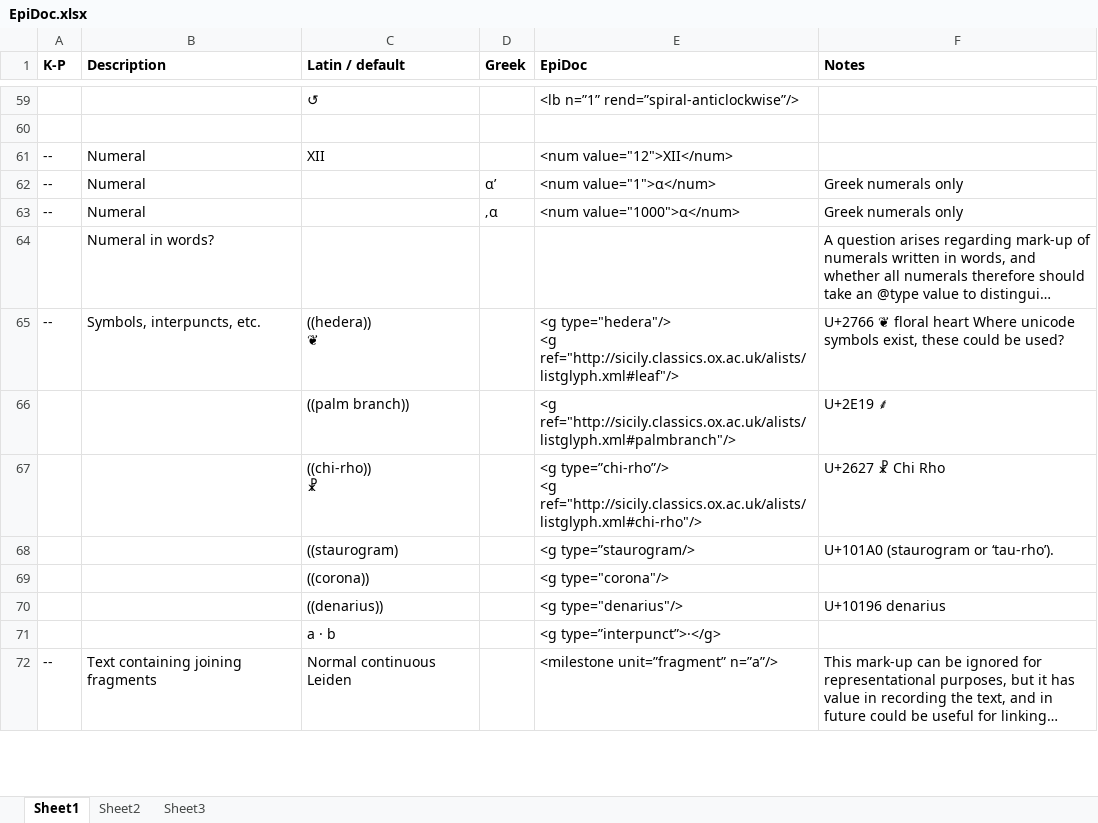
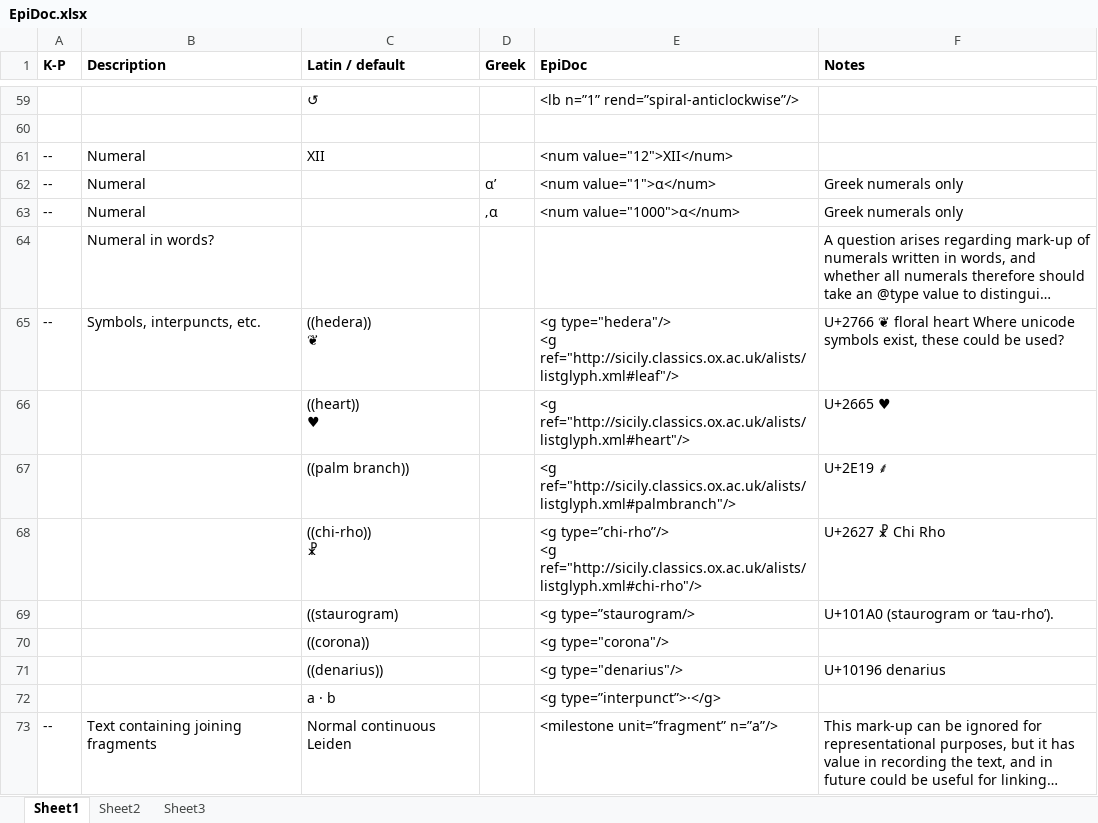
Before and after one commit to ISicily/ISicily, an Excel workbook: alists/EpiDoc.xlsx, sheet Sheet1, drawn as a sheet; only a part is shown, gaps mark what is left out; long unchanged cells end in …; values as stored, in another font and other column widths than the file's, no borders; ↵ is a line break in a cell; the diff names each change by its address in the sheet, - before the commit and + after, or states it on an @@ line.

Commit message:
ISic0637 etc., Greek inscriptions from Syracuse
Greek inscriptions from Syracuse plus a heart symbol added to the glyph list

```diff
--- a/alists/EpiDoc.xlsx (sheet Sheet1)
+++ b/alists/EpiDoc.xlsx (sheet Sheet1)
+row 66:  |  | ((heart)) ↵ ♥ |  | <g ref="http://sicily.classics.ox.ac.uk/alists/listglyph.xml#heart"/> | U+2665 ♥
```
Also changed, not shown: 8 other files.
